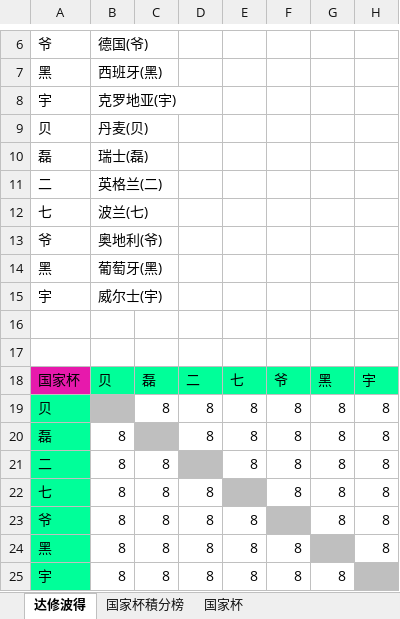
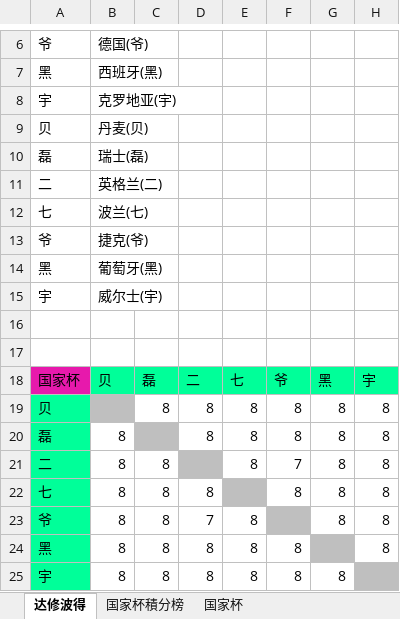
Before and after one commit to yarksee/ISCPrimierLeague, an Excel workbook: 国家联赛杯.xlsm, sheet 达修波得, drawn as a sheet; only a part is shown, gaps mark what is left out; values as stored, in another font and other column widths than the file's, no borders; conditional formats not drawn; the diff names each change by its address in the sheet, - before the commit and + after, or states it on an @@ line.

```diff
--- a/国家联赛杯.xlsm (sheet 达修波得)
+++ b/国家联赛杯.xlsm (sheet 达修波得)
-B13: 奥地利(爷)
+B13: 捷克(爷)
-F21: 8
+F21: 7
-D23: 8
+D23: 7
```
Also changed, not shown: sheet 国家杯積分榜, sheet 国家杯, 联赛排名47.xlsm, 音超福布斯.xlsx.
